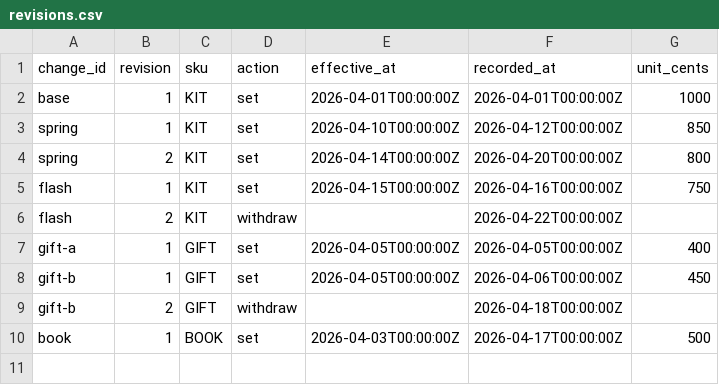
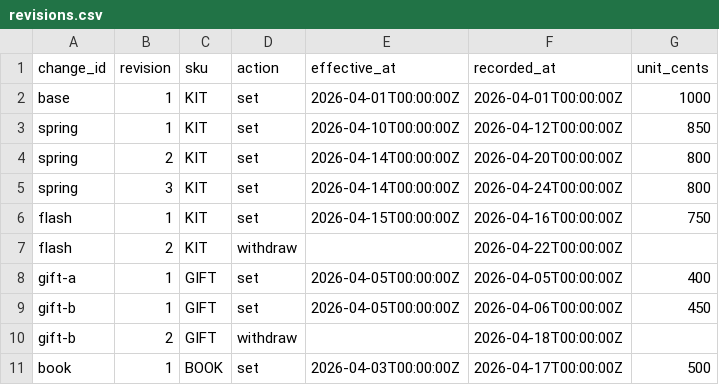
Before and after one commit to peca12968/price-as-of, a CSV file: examples/revisions.csv, drawn as a sheet; the diff names each change by its address in the sheet, - before the commit and + after, or states it on an @@ line.

```diff
--- a/examples/revisions.csv
+++ b/examples/revisions.csv
+row 5: spring | 3 | KIT | set | 2026-04-14T00:00:00Z | 2026-04-24T00:00:00Z | 800
```
Also changed, not shown: 4 other files.
